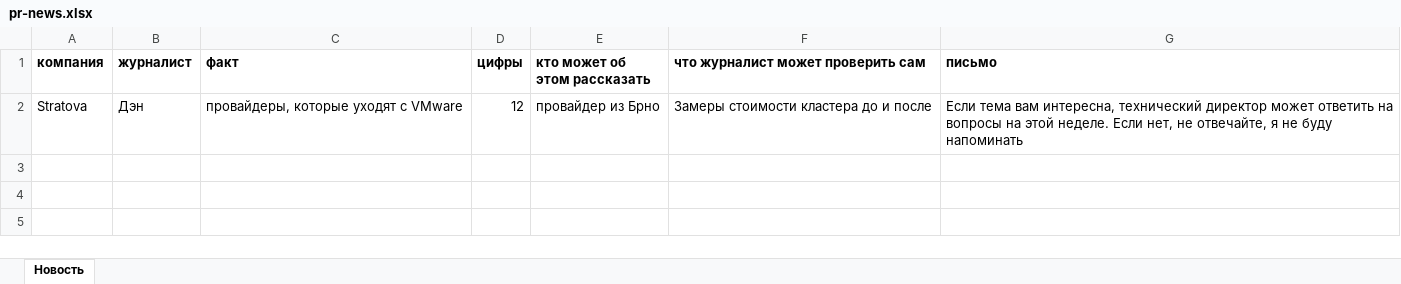
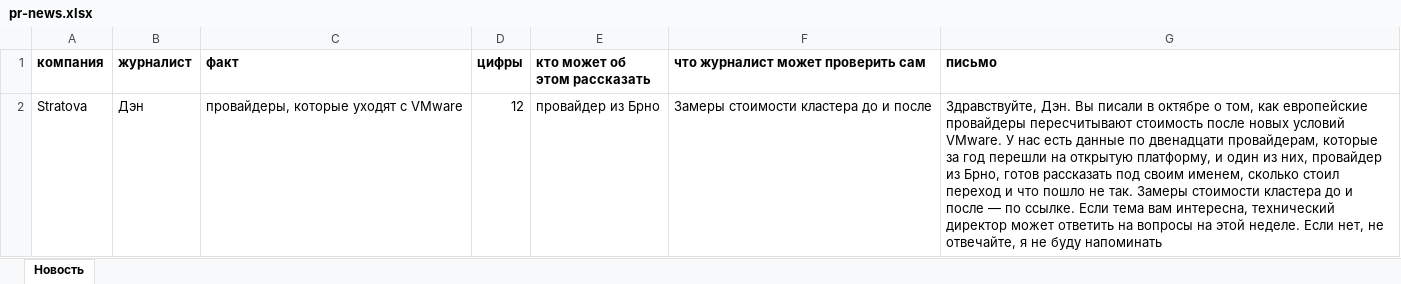
Before and after one commit to damn-academy/devops-trainer, an Excel workbook: web/public/templates/pr-news.xlsx, sheet Новость, drawn as a sheet; values as stored, in another font and other column widths than the file's, no borders; the diff names each change by its address in the sheet, - before the commit and + after, or states it on an @@ line.

Commit message:
fix(pr): fill the briefing and pitch samples completely
The briefing sample left empty exactly the fields the task asks for
first, and the pitch column held only the last two sentences.

Assisted-by: LLM
Signed-off-by: tym83 <6355522@gmail.com>

```diff
--- a/web/public/templates/pr-news.xlsx (sheet Новость)
+++ b/web/public/templates/pr-news.xlsx (sheet Новость)
-G2 (письмо): Если тема…
+G2 (письмо): Здравствуйте, Дэн. Вы писали в октябре о том, как европейские провайдеры пересчитывают стоимость после новых условий VMware. У нас есть данные по двенадцати провайдерам, которые за год перешли на открытую платформу, и один из них, провайдер из Брно, готов рассказать под своим именем, сколько стоил переход и что пошло не так. Замеры стоимости кластера до и после — по ссылке. Если тема…
```
Also changed, not shown: web/public/templates/pr-briefing-en.xlsx, web/public/templates/pr-briefing.xlsx, 2 other files.
